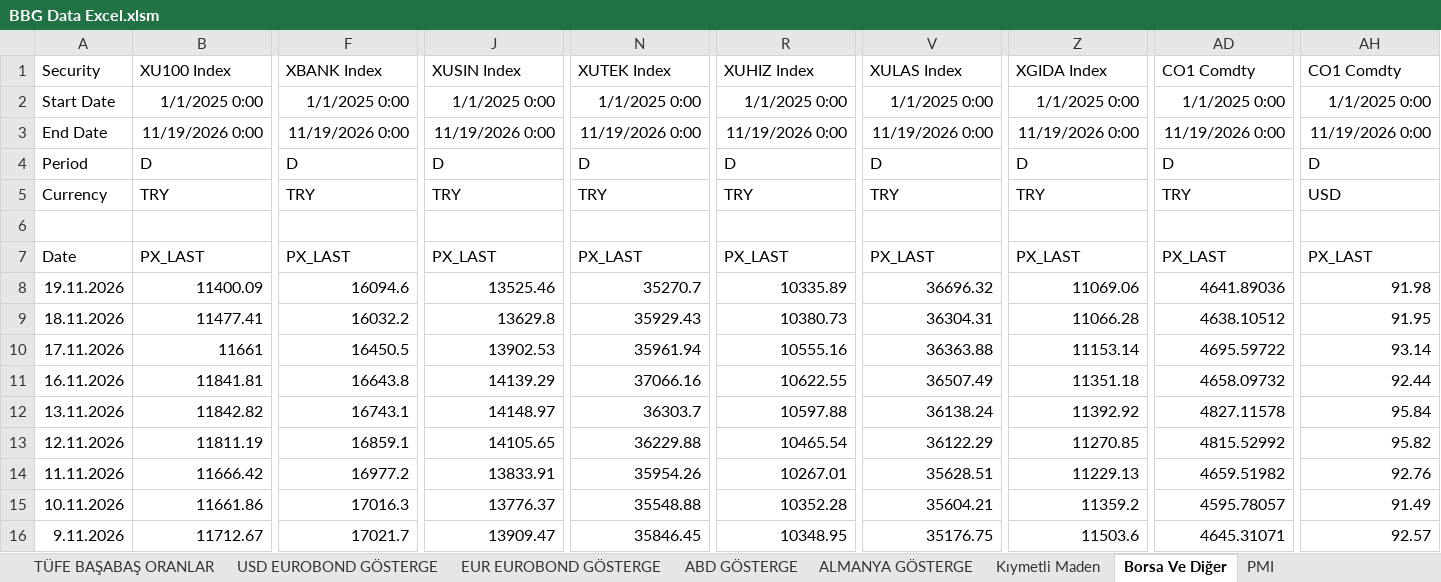
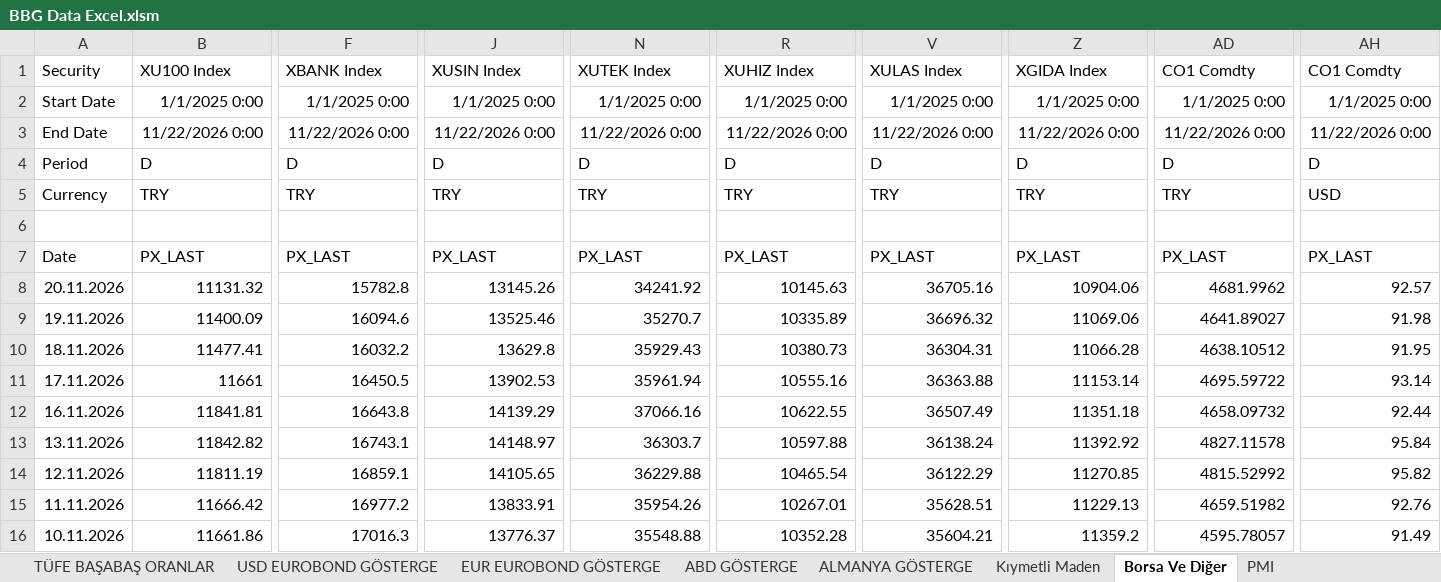
Before and after one commit to ALCO-Dashboard/piyasa-verisi, an Excel workbook: bloomberg/BBG Data Excel.xlsm, sheet Borsa Ve Diğer, drawn as a sheet; only a part is shown, gaps mark what is left out; the shorter side is filled out with more unchanged rows; values as stored, in another font and other column widths than the file's, no borders; addresses are those after the commit; rows hold the shown columns only; the diff covers the shown part only; the diff names each change by its address in the sheet, - before the commit and + after, or states it on an @@ line.

```diff
--- a/bloomberg/BBG Data Excel.xlsm (sheet Borsa Ve Diğer)
+++ b/bloomberg/BBG Data Excel.xlsm (sheet Borsa Ve Diğer)
-B3: 11/19/2026 0:00
+B3: 11/22/2026 0:00
-F3: 11/19/2026 0:00
+F3: 11/22/2026 0:00
-J3: 11/19/2026 0:00
+J3: 11/22/2026 0:00
-N3: 11/19/2026 0:00
+N3: 11/22/2026 0:00
-R3: 11/19/2026 0:00
+R3: 11/22/2026 0:00
-V3: 11/19/2026 0:00
+V3: 11/22/2026 0:00
-Z3: 11/19/2026 0:00
+Z3: 11/22/2026 0:00
-AD3: 11/19/2026 0:00
+AD3: 11/22/2026 0:00
-AH3: 11/19/2026 0:00
+AH3: 11/22/2026 0:00
+row 8: 20.11.2026 | 11131.32 | 15782.8 | 13145.26 | 34241.92 | 10145.63 | 36705.16 | 10904.06 | 4681.9962 | 92.57
-AD9: 4641.89036
+AD9: 4641.89027
```
Also changed, not shown: 2 edited cells elsewhere in this sheet, sheet BIST VIOP, sheet TLOIS, sheet EUR OIS, sheet USD OIS, sheet TL LONDRA SWAP, sheet EUR EUROBOND GÖSTERGE, 10 more sheets, formulas that keep their value.
